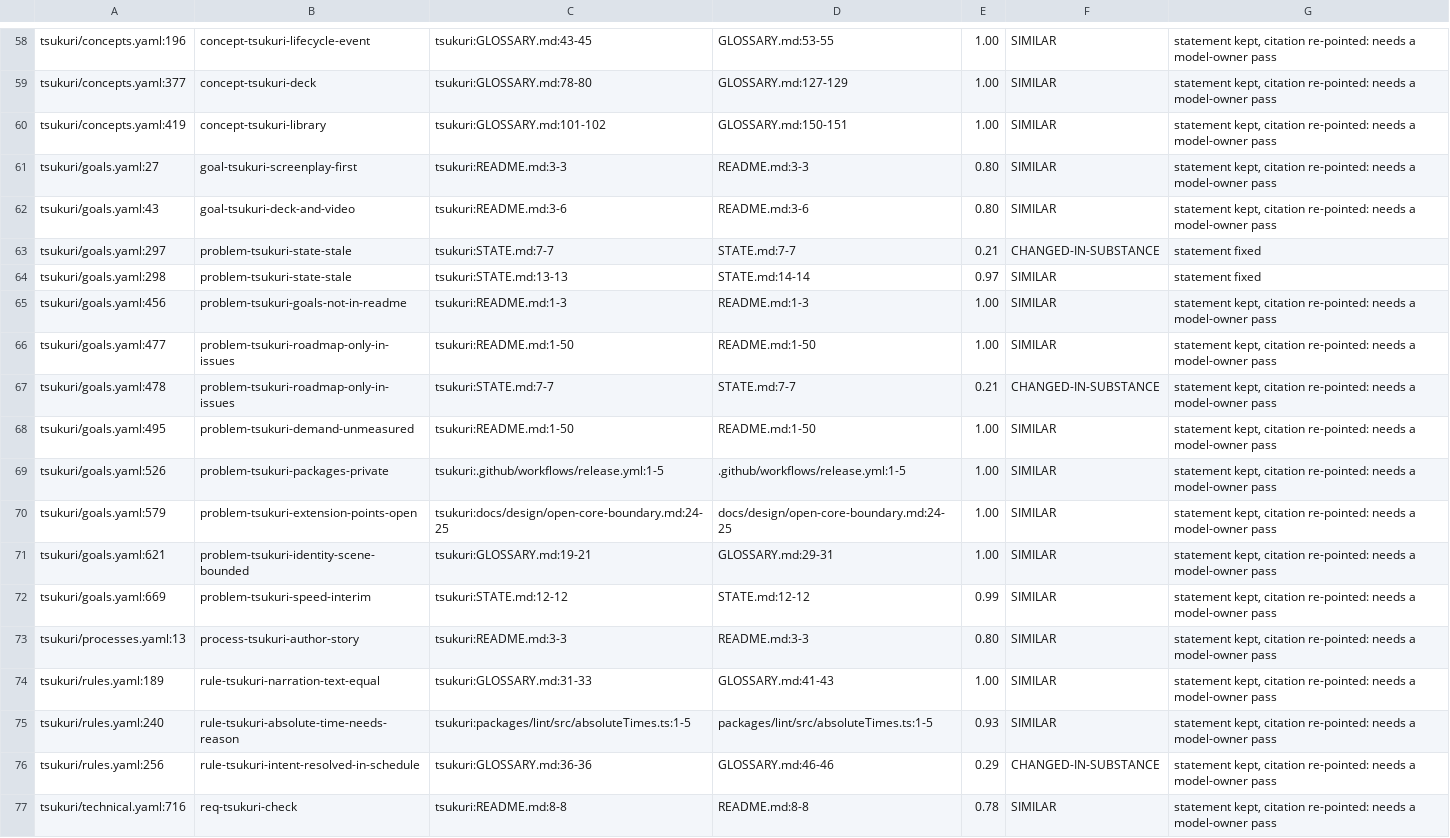
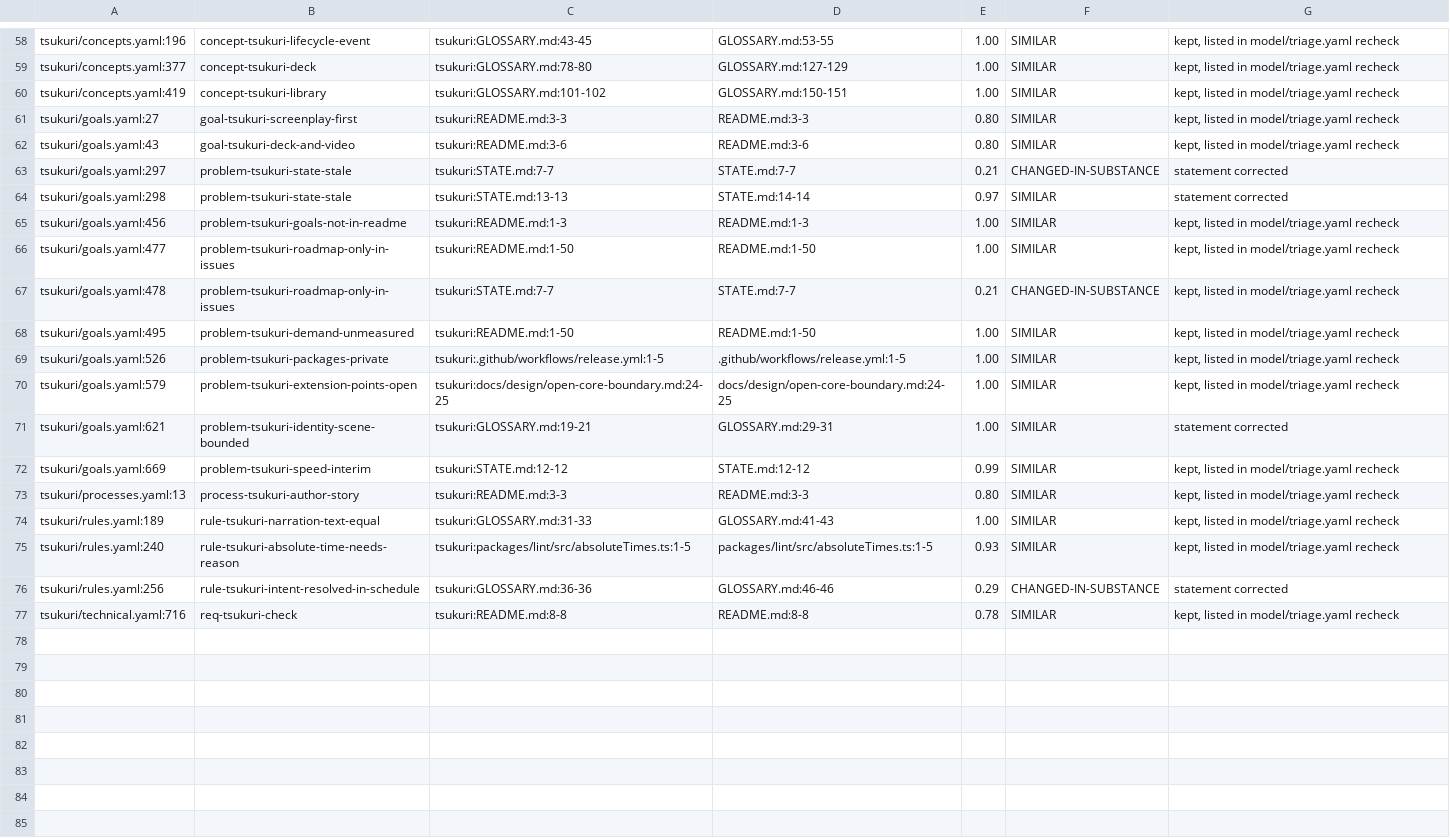
Before and after one commit to reebeat/.github, a TSV file: docs/specs/0007-evidence/changed-citations.tsv, drawn as a sheet; only a part is shown, gaps mark what is left out; the diff covers the shown part only; the diff names each change by its address in the sheet, - before the commit and + after, or states it on an @@ line.

Commit message:
fix: re-pin review round 1: stale citations are shown, resolved items leave (spec 0007)
The 50 elements whose cited lines changed are listed in model/triage.yaml (recheck) and shown in
docs/confirm.md. Twelve statements corrected, seven resolved elements deleted, tracker refreshed.

```diff
--- a/docs/specs/0007-evidence/changed-citations.tsv
+++ b/docs/specs/0007-evidence/changed-citations.tsv
-G58:G62: statement kept, citation re-pointed: needs a model-owner pass
+G58:G62: kept, listed in model/triage.yaml recheck
-G63:G64: statement fixed
+G63:G64: statement corrected
-G65:G70: statement kept, citation re-pointed: needs a model-owner pass
+G65:G70: kept, listed in model/triage.yaml recheck
-G71: statement kept, citation re-pointed: needs a model-owner pass
+G71: statement corrected
-G72:G75: statement kept, citation re-pointed: needs a model-owner pass
+G72:G75: kept, listed in model/triage.yaml recheck
-G76: statement kept, citation re-pointed: needs a model-owner pass
+G76: statement corrected
-G77: statement kept, citation re-pointed: needs a model-owner pass
+G77: kept, listed in model/triage.yaml recheck
```
Also changed, not shown: 56 edited cells elsewhere in this file, 29 other files.
